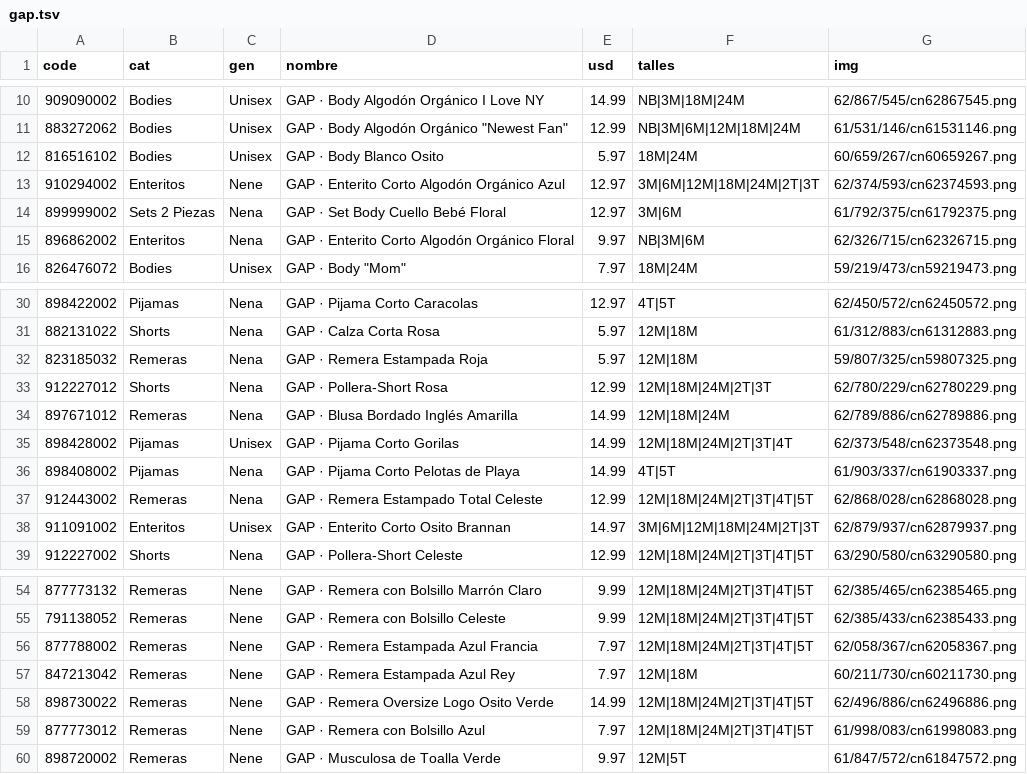
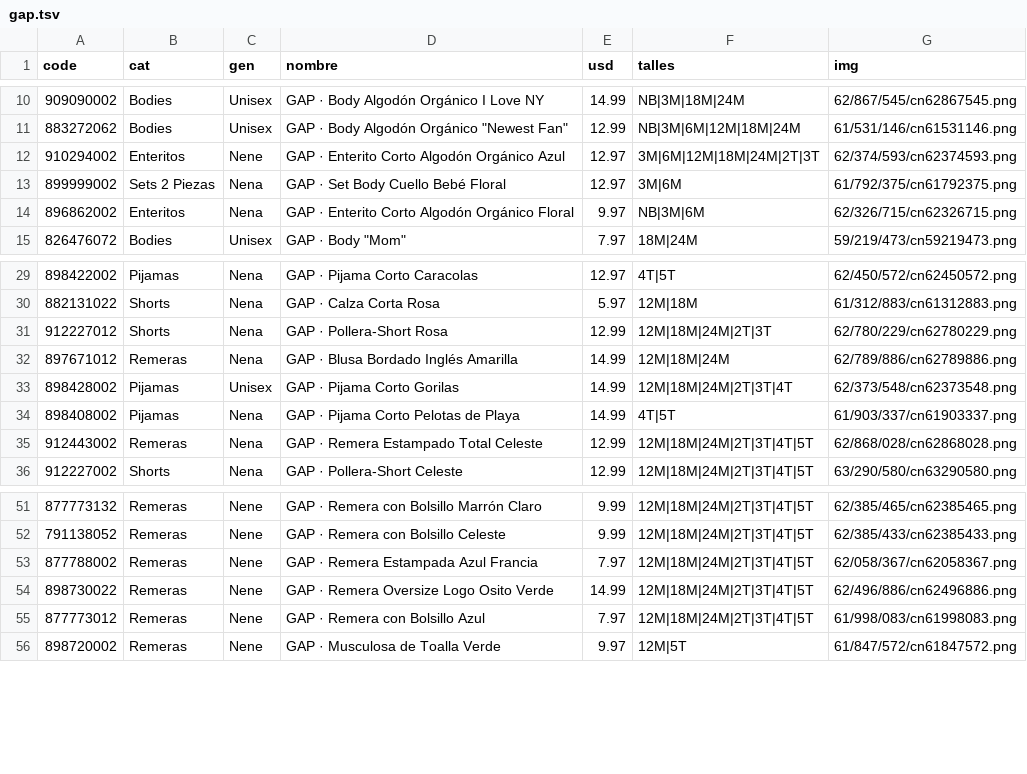
Before and after one commit to pcampodoni-ux/topp-preventa, a TSV file: tools/gap.tsv, drawn as a sheet; only a part is shown, gaps mark what is left out.

```diff
--- a/tools/gap.tsv
+++ b/tools/gap.tsv
@@ -11,3 +11,2 @@ code	cat	gen	nombre	usd	talles	img
 883272062	Bodies	Unisex	GAP · Body Algodón Orgánico "Newest Fan"	12.99	NB|3M|6M|12M|18M|24M	61/531/146/cn61531146.png
-816516102	Bodies	Unisex	GAP · Body Blanco Osito	5.97	18M|24M	60/659/267/cn60659267.png
 910294002	Enteritos	Nene	GAP · Enterito Corto Algodón Orgánico Azul	12.97	3M|6M|12M|18M|24M|2T|3T	62/374/593/cn62374593.png
@@ -31,3 +30,2 @@ code	cat	gen	nombre	usd	talles	img
 882131022	Shorts	Nena	GAP · Calza Corta Rosa	5.97	12M|18M	61/312/883/cn61312883.png
-823185032	Remeras	Nena	GAP · Remera Estampada Roja	5.97	12M|18M	59/807/325/cn59807325.png
 912227012	Shorts	Nena	GAP · Pollera-Short Rosa	12.99	12M|18M|24M|2T|3T	62/780/229/cn62780229.png
@@ -37,3 +35,2 @@ code	cat	gen	nombre	usd	talles	img
 912443002	Remeras	Nena	GAP · Remera Estampado Total Celeste	12.99	12M|18M|24M|2T|3T|4T|5T	62/868/028/cn62868028.png
-911091002	Enteritos	Unisex	GAP · Enterito Corto Osito Brannan	14.97	3M|6M|12M|18M|24M|2T|3T	62/879/937/cn62879937.png
 912227002	Shorts	Nena	GAP · Pollera-Short Celeste	12.99	12M|18M|24M|2T|3T|4T|5T	63/290/580/cn63290580.png
@@ -56,3 +53,2 @@ code	cat	gen	nombre	usd	talles	img
 877788002	Remeras	Nene	GAP · Remera Estampada Azul Francia	7.97	12M|18M|24M|2T|3T|4T|5T	62/058/367/cn62058367.png
-847213042	Remeras	Nene	GAP · Remera Estampada Azul Rey	7.97	12M|18M	60/211/730/cn60211730.png
 898730022	Remeras	Nene	GAP · Remera Oversize Logo Osito Verde	14.99	12M|18M|24M|2T|3T|4T|5T	62/496/886/cn62496886.png
```
Also changed, not shown: 1 other file.
